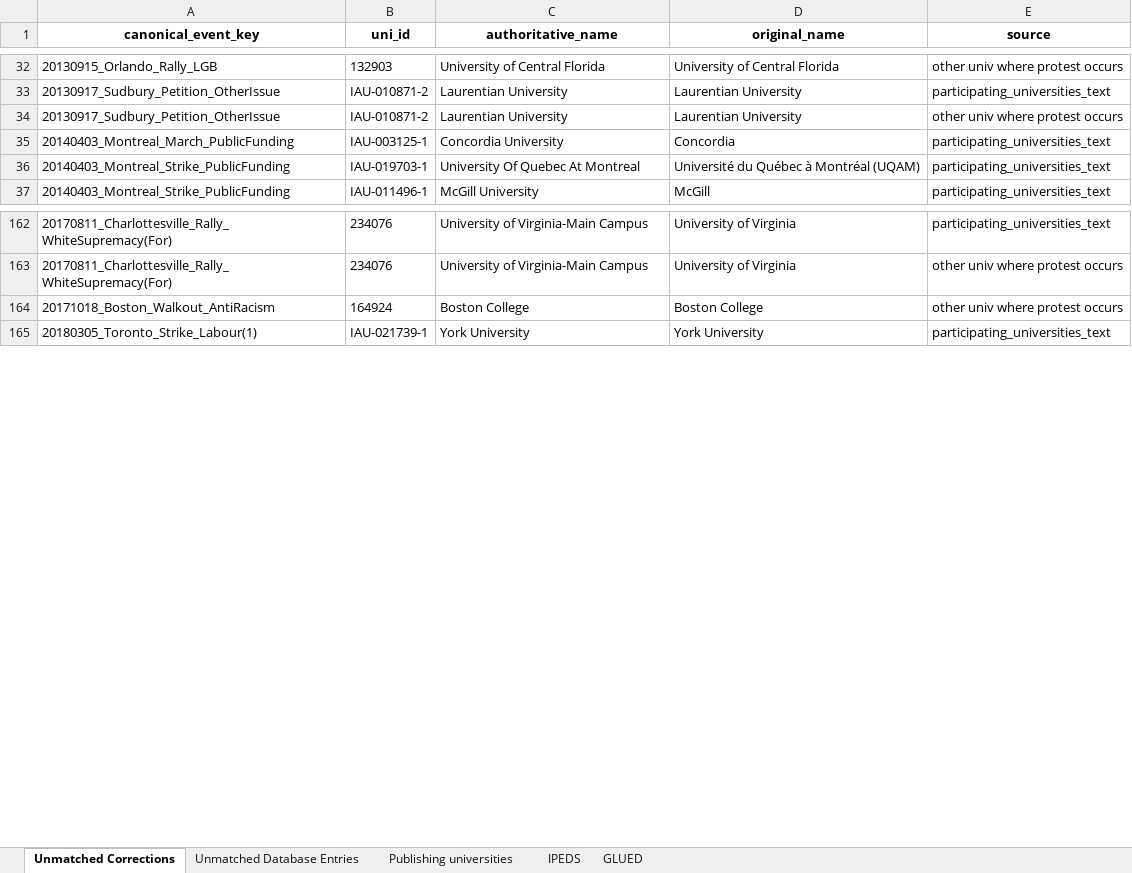
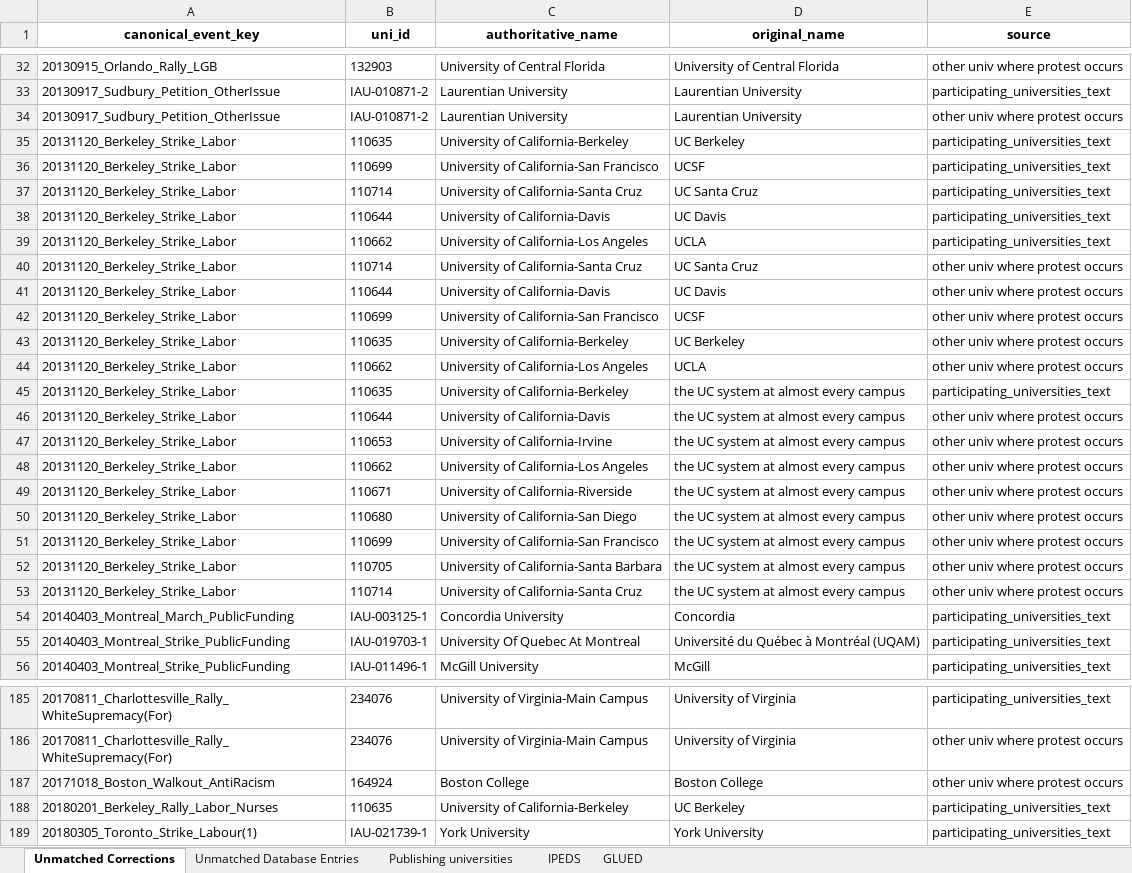
Before and after one commit to MPEDS/protests-analysis, an Excel workbook: tasks/university_covariates/hand/second_pass.xlsx, sheet Unmatched Corrections, drawn as a sheet; only a part is shown, gaps mark what is left out; values as stored, in another font and other column widths than the file's, no borders; the diff covers the shown part only; the diff names each change by its address in the sheet, - before the commit and + after, or states it on an @@ line.

```diff
--- a/tasks/university_covariates/hand/second_pass.xlsx (sheet Unmatched Corrections)
+++ b/tasks/university_covariates/hand/second_pass.xlsx (sheet Unmatched Corrections)
+row 35: 20131120_Berkeley_Strike_Labor | 110635 | University of California-Berkeley | UC Berkeley | participating_universities_text
+row 36: 20131120_Berkeley_Strike_Labor | 110699 | University of California-San Francisco | UCSF | participating_universities_text
+row 37: 20131120_Berkeley_Strike_Labor | 110714 | University of California-Santa Cruz | UC Santa Cruz | participating_universities_text
+row 38: 20131120_Berkeley_Strike_Labor | 110644 | University of California-Davis | UC Davis | participating_universities_text
+row 39: 20131120_Berkeley_Strike_Labor | 110662 | University of California-Los Angeles | UCLA | participating_universities_text
+row 40: 20131120_Berkeley_Strike_Labor | 110714 | University of California-Santa Cruz | UC Santa Cruz | other univ where protest occurs
+row 41: 20131120_Berkeley_Strike_Labor | 110644 | University of California-Davis | UC Davis | other univ where protest occurs
+row 42: 20131120_Berkeley_Strike_Labor | 110699 | University of California-San Francisco | UCSF | other univ where protest occurs
+row 43: 20131120_Berkeley_Strike_Labor | 110635 | University of California-Berkeley | UC Berkeley | other univ where protest occurs
+row 44: 20131120_Berkeley_Strike_Labor | 110662 | University of California-Los Angeles | UCLA | other univ where protest occurs
+row 45: 20131120_Berkeley_Strike_Labor | 110635 | University of California-Berkeley | the UC system at almost every campus | participating_universities_text
+row 46: 20131120_Berkeley_Strike_Labor | 110644 | University of California-Davis | the UC system at almost every campus | other univ where protest occurs
+row 47: 20131120_Berkeley_Strike_Labor | 110653 | University of California-Irvine | the UC system at almost every campus | other univ where protest occurs
+row 48: 20131120_Berkeley_Strike_Labor | 110662 | University of California-Los Angeles | the UC system at almost every campus | other univ where protest occurs
+row 49: 20131120_Berkeley_Strike_Labor | 110671 | University of California-Riverside | the UC system at almost every campus | other univ where protest occurs
+row 50: 20131120_Berkeley_Strike_Labor | 110680 | University of California-San Diego | the UC system at almost every campus | other univ where protest occurs
+row 51: 20131120_Berkeley_Strike_Labor | 110699 | University of California-San Francisco | the UC system at almost every campus | other univ where protest occurs
+row 52: 20131120_Berkeley_Strike_Labor | 110705 | University of California-Santa Barbara | the UC system at almost every campus | other univ where protest occurs
+row 53: 20131120_Berkeley_Strike_Labor | 110714 | University of California-Santa Cruz | the UC system at almost every campus | other univ where protest occurs
+row 188: 20180201_Berkeley_Rally_Labor_Nurses | 110635 | University of California-Berkeley | UC Berkeley | participating_universities_text
```
Also changed, not shown: 4 added rows elsewhere in this sheet, sheet Unmatched Database Entries, docs/data-cleaning-requests/all_umbrella_uni_responses.xlsx, docs/data-cleaning-requests/labor_movement_orgs.xlsx, 12 other files.
